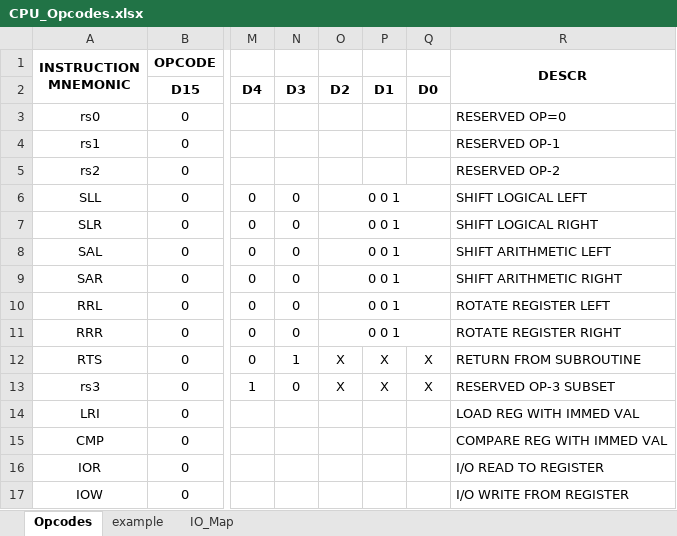
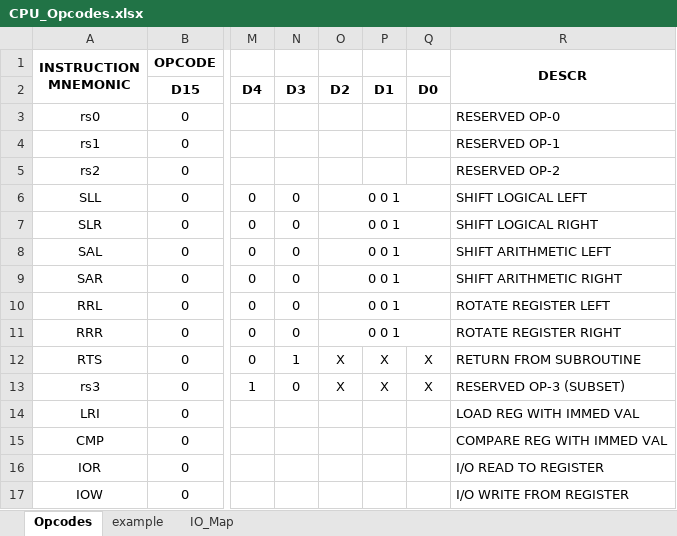
Before and after one commit to douggilliland/Design_A_CPU, an Excel workbook: Docs/CPU_Opcodes.xlsx, sheet Opcodes, drawn as a sheet; only a part is shown, gaps mark what is left out; values as stored, in another font and other column widths than the file's, no borders; the diff names each change by its address in the sheet, - before the commit and + after, or states it on an @@ line.

Commit message:
New opcodes table

```diff
--- a/Docs/CPU_Opcodes.xlsx (sheet Opcodes)
+++ b/Docs/CPU_Opcodes.xlsx (sheet Opcodes)
-R3: RESERVED OP=0
+R3: RESERVED OP-0
-R13: RESERVED OP-3 SUBSET
+R13: RESERVED OP-3 (SUBSET)
```
Also changed, not shown: 2 other files.
